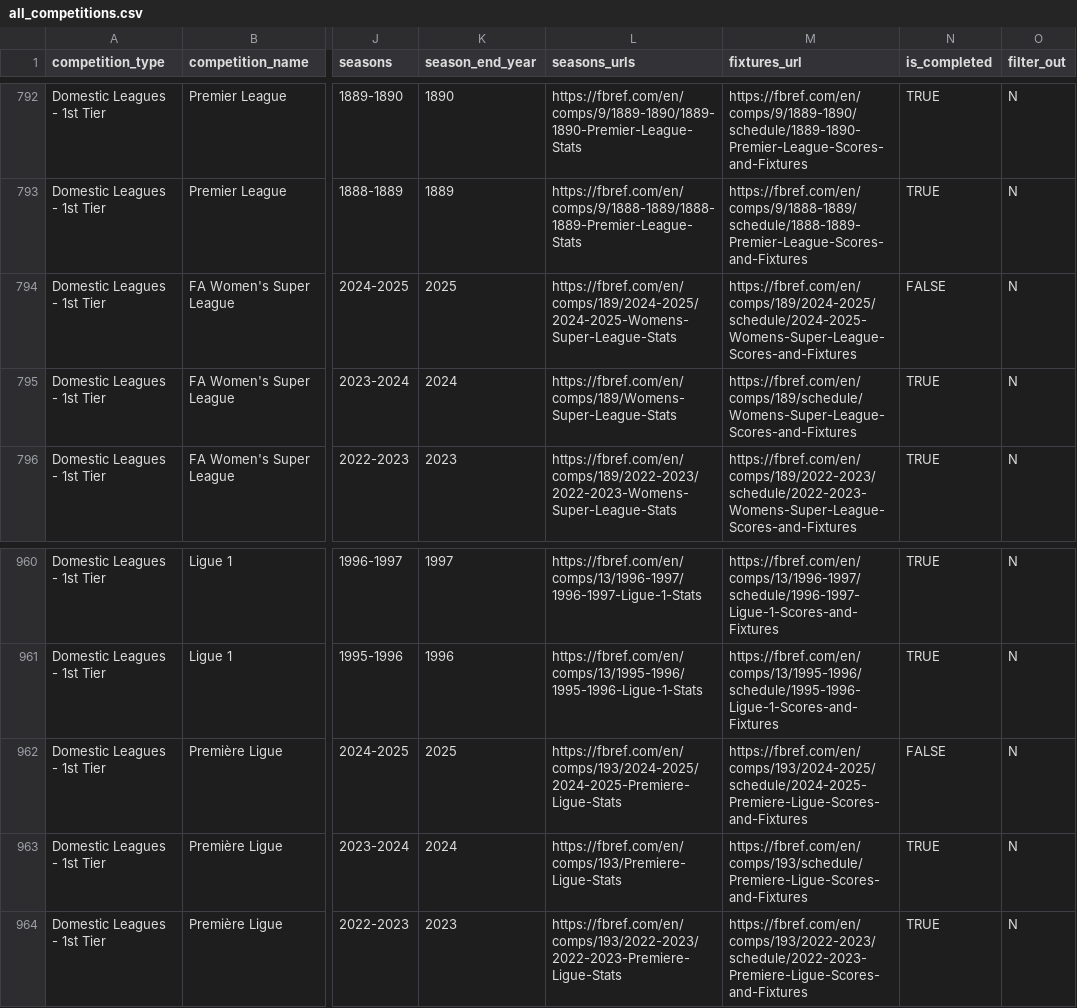
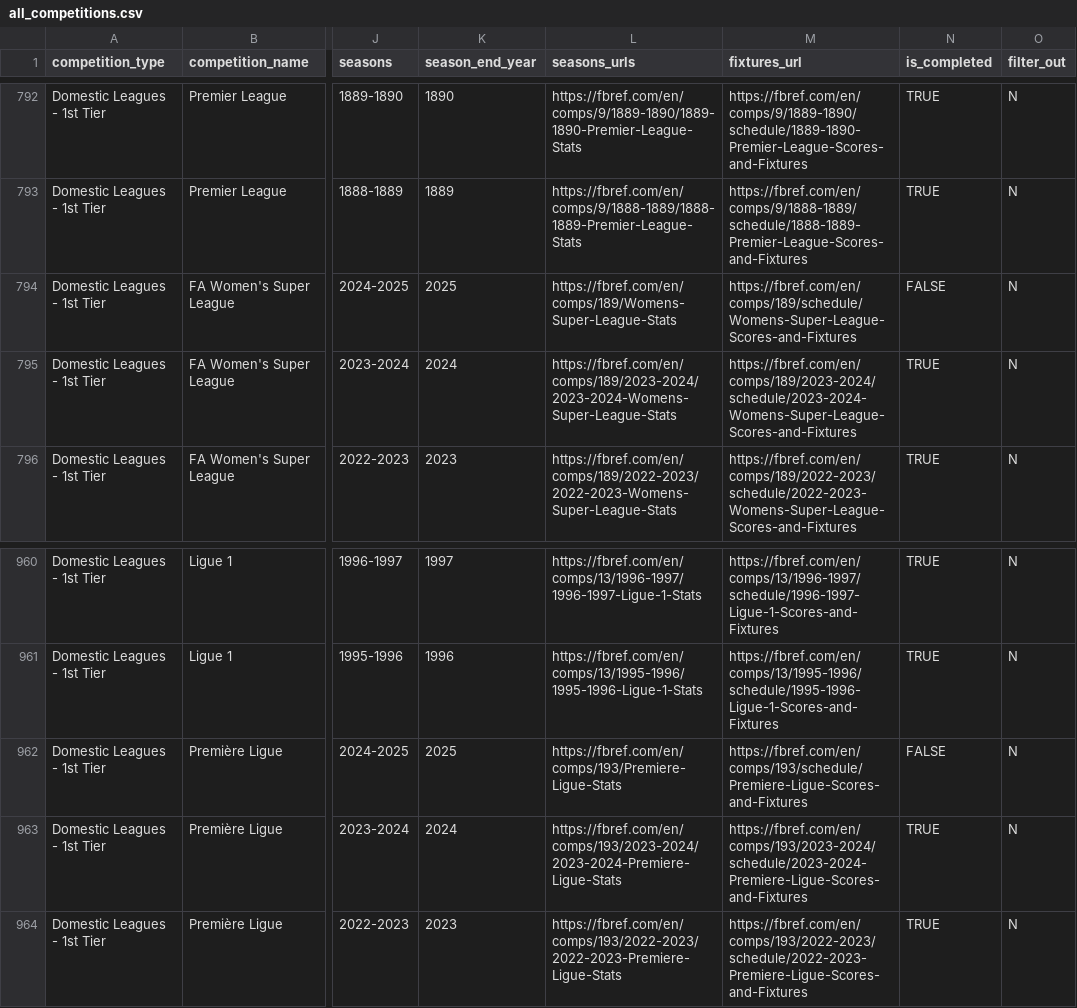
Before and after one commit to JaseZiv/worldfootballR_data, a CSV file: raw-data/all_leages_and_cups/all_competitions.csv, drawn as a sheet; only a part is shown, gaps mark what is left out; the diff names each change by its address in the sheet, - before the commit and + after, or states it on an @@ line.

```diff
--- a/raw-data/all_leages_and_cups/all_competitions.csv
+++ b/raw-data/all_leages_and_cups/all_competitions.csv
-L794 (seasons_urls): https://fbref.com/en/comps/189/2024-2025/2024-2025-Womens-Super-League-Stats
+L794 (seasons_urls): https://fbref.com/en/comps/189/Womens-Super-League-Stats
-M794 (fixtures_url): https://fbref.com/en/comps/189/2024-2025/schedule/2024-2025-Womens-Super-League-Scores-and-Fixtures
+M794 (fixtures_url): https://fbref.com/en/comps/189/schedule/Womens-Super-League-Scores-and-Fixtures
-L795 (seasons_urls): https://fbref.com/en/comps/189/Womens-Super-League-Stats
+L795 (seasons_urls): https://fbref.com/en/comps/189/2023-2024/2023-2024-Womens-Super-League-Stats
-M795 (fixtures_url): https://fbref.com/en/comps/189/schedule/Womens-Super-League-Scores-and-Fixtures
+M795 (fixtures_url): https://fbref.com/en/comps/189/2023-2024/schedule/2023-2024-Womens-Super-League-Scores-and-Fixtures
-L962 (seasons_urls): https://fbref.com/en/comps/193/2024-2025/2024-2025-Premiere-Ligue-Stats
+L962 (seasons_urls): https://fbref.com/en/comps/193/Premiere-Ligue-Stats
-M962 (fixtures_url): https://fbref.com/en/comps/193/2024-2025/schedule/2024-2025-Premiere-Ligue-Scores-and-Fixtures
+M962 (fixtures_url): https://fbref.com/en/comps/193/schedule/Premiere-Ligue-Scores-and-Fixtures
-L963 (seasons_urls): https://fbref.com/en/comps/193/Premiere-Ligue-Stats
+L963 (seasons_urls): https://fbref.com/en/comps/193/2023-2024/2023-2024-Premiere-Ligue-Stats
-M963 (fixtures_url): https://fbref.com/en/comps/193/schedule/Premiere-Ligue-Scores-and-Fixtures
+M963 (fixtures_url): https://fbref.com/en/comps/193/2023-2024/schedule/2023-2024-Premiere-Ligue-Scores-and-Fixtures
```
Also changed, not shown: raw-data/transfermarkt_leagues/main_comp_seasons.csv.
